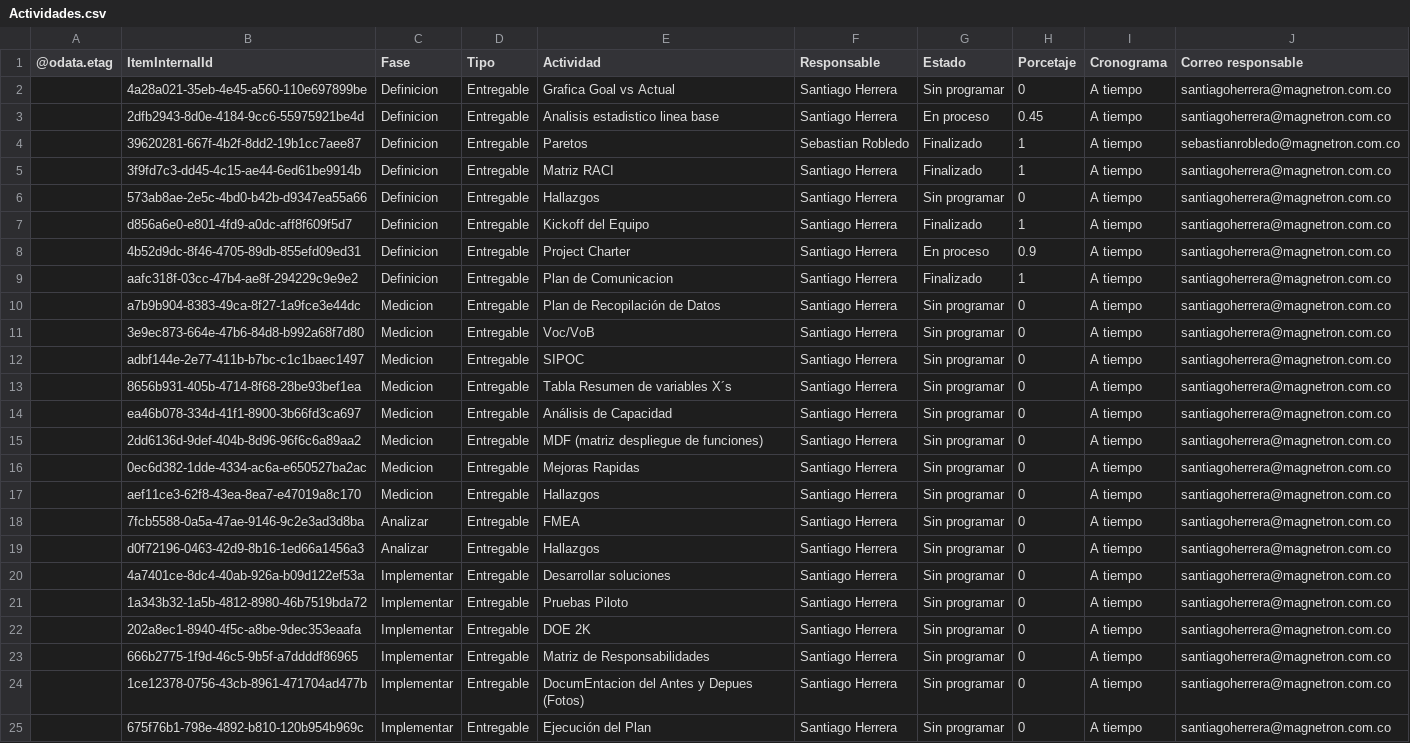
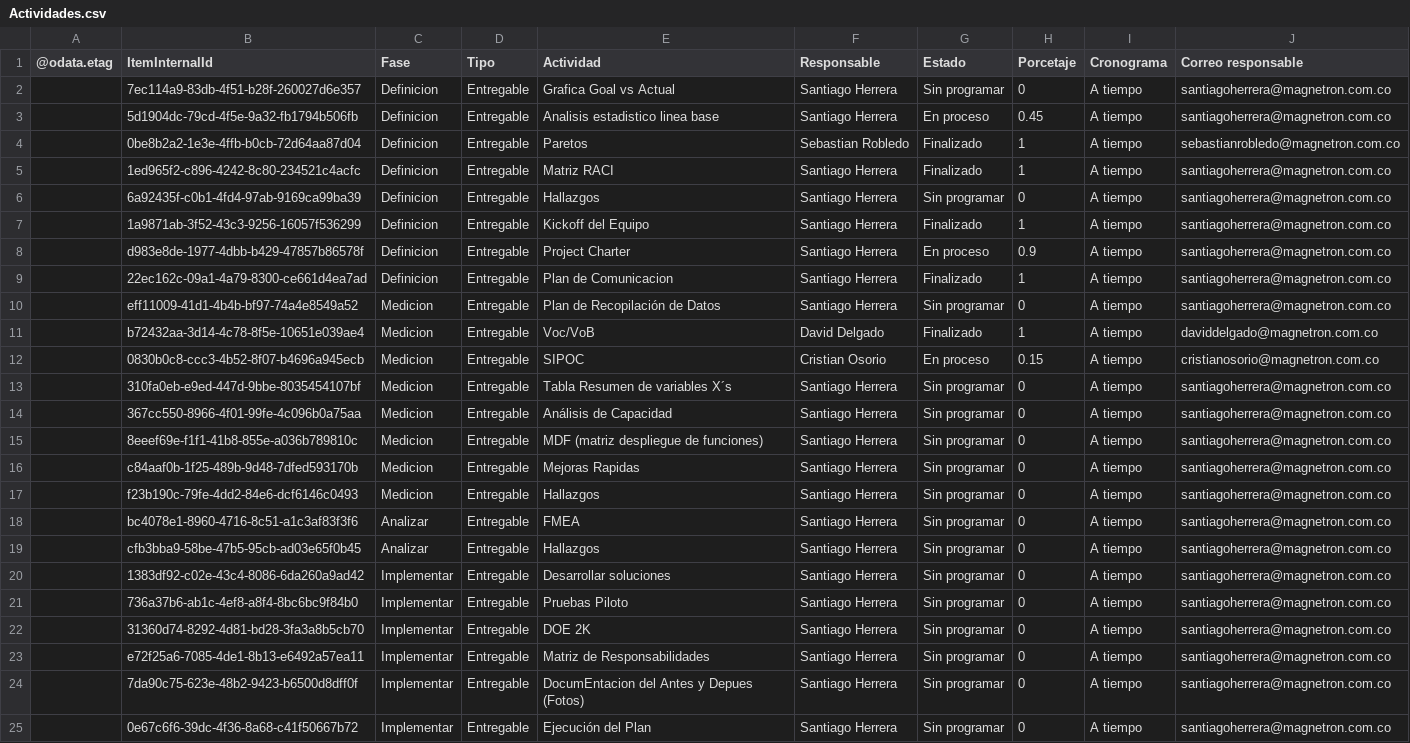
Before and after one commit to Santiagoherrella/ReduccioncostosPM, a CSV file: Actividades.csv, drawn as a sheet; only a part is shown; the diff covers the shown part only; the diff names each change by its address in the sheet, - before the commit and + after, or states it on an @@ line.

Commit message:
Add files via upload

```diff
--- a/Actividades.csv
+++ b/Actividades.csv
-B2 (ItemInternalId): 4a28a021-35eb-4e45-a560-110e697899be
+B2 (ItemInternalId): 7ec114a9-83db-4f51-b28f-260027d6e357
-B3 (ItemInternalId): 2dfb2943-8d0e-4184-9cc6-55975921be4d
+B3 (ItemInternalId): 5d1904dc-79cd-4f5e-9a32-fb1794b506fb
-B4 (ItemInternalId): 39620281-667f-4b2f-8dd2-19b1cc7aee87
+B4 (ItemInternalId): 0be8b2a2-1e3e-4ffb-b0cb-72d64aa87d04
-B5 (ItemInternalId): 3f9fd7c3-dd45-4c15-ae44-6ed61be9914b
+B5 (ItemInternalId): 1ed965f2-c896-4242-8c80-234521c4acfc
-B6 (ItemInternalId): 573ab8ae-2e5c-4bd0-b42b-d9347ea55a66
+B6 (ItemInternalId): 6a92435f-c0b1-4fd4-97ab-9169ca99ba39
-B7 (ItemInternalId): d856a6e0-e801-4fd9-a0dc-aff8f609f5d7
+B7 (ItemInternalId): 1a9871ab-3f52-43c3-9256-16057f536299
-B8 (ItemInternalId): 4b52d9dc-8f46-4705-89db-855efd09ed31
+B8 (ItemInternalId): d983e8de-1977-4dbb-b429-47857b86578f
-B9 (ItemInternalId): aafc318f-03cc-47b4-ae8f-294229c9e9e2
+B9 (ItemInternalId): 22ec162c-09a1-4a79-8300-ce661d4ea7ad
-B10 (ItemInternalId): a7b9b904-8383-49ca-8f27-1a9fce3e44dc
+B10 (ItemInternalId): eff11009-41d1-4b4b-bf97-74a4e8549a52
-B11 (ItemInternalId): 3e9ec873-664e-47b6-84d8-b992a68f7d80
+B11 (ItemInternalId): b72432aa-3d14-4c78-8f5e-10651e039ae4
-F11 (Responsable): Santiago Herrera
+F11 (Responsable): David Delgado
-G11 (Estado): Sin programar
+G11 (Estado): Finalizado
-H11 (Porcetaje): 0
+H11 (Porcetaje): 1
-J11 (Correo responsable): santiagoherrera@magnetron.com.co
+J11 (Correo responsable): daviddelgado@magnetron.com.co
-B12 (ItemInternalId): adbf144e-2e77-411b-b7bc-c1c1baec1497
+B12 (ItemInternalId): 0830b0c8-ccc3-4b52-8f07-b4696a945ecb
-F12 (Responsable): Santiago Herrera
+F12 (Responsable): Cristian Osorio
-G12 (Estado): Sin programar
+G12 (Estado): En proceso
-H12 (Porcetaje): 0
+H12 (Porcetaje): 0.15
-J12 (Correo responsable): santiagoherrera@magnetron.com.co
+J12 (Correo responsable): cristianosorio@magnetron.com.co
-B13 (ItemInternalId): 8656b931-405b-4714-8f68-28be93bef1ea
+B13 (ItemInternalId): 310fa0eb-e9ed-447d-9bbe-8035454107bf
-B14 (ItemInternalId): ea46b078-334d-41f1-8900-3b66fd3ca697
+B14 (ItemInternalId): 367cc550-8966-4f01-99fe-4c096b0a75aa
-B15 (ItemInternalId): 2dd6136d-9def-404b-8d96-96f6c6a89aa2
+B15 (ItemInternalId): 8eeef69e-f1f1-41b8-855e-a036b789810c
-B16 (ItemInternalId): 0ec6d382-1dde-4334-ac6a-e650527ba2ac
+B16 (ItemInternalId): c84aaf0b-1f25-489b-9d48-7dfed593170b
-B17 (ItemInternalId): aef11ce3-62f8-43ea-8ea7-e47019a8c170
+B17 (ItemInternalId): f23b190c-79fe-4dd2-84e6-dcf6146c0493
-B18 (ItemInternalId): 7fcb5588-0a5a-47ae-9146-9c2e3ad3d8ba
+B18 (ItemInternalId): bc4078e1-8960-4716-8c51-a1c3af83f3f6
-B19 (ItemInternalId): d0f72196-0463-42d9-8b16-1ed66a1456a3
+B19 (ItemInternalId): cfb3bba9-58be-47b5-95cb-ad03e65f0b45
-B20 (ItemInternalId): 4a7401ce-8dc4-40ab-926a-b09d122ef53a
+B20 (ItemInternalId): 1383df92-c02e-43c4-8086-6da260a9ad42
-B21 (ItemInternalId): 1a343b32-1a5b-4812-8980-46b7519bda72
+B21 (ItemInternalId): 736a37b6-ab1c-4ef8-a8f4-8bc6bc9f84b0
-B22 (ItemInternalId): 202a8ec1-8940-4f5c-a8be-9dec353eaafa
+B22 (ItemInternalId): 31360d74-8292-4d81-bd28-3fa3a8b5cb70
-B23 (ItemInternalId): 666b2775-1f9d-46c5-9b5f-a7ddddf86965
+B23 (ItemInternalId): e72f25a6-7085-4de1-8b13-e6492a57ea11
-B24 (ItemInternalId): 1ce12378-0756-43cb-8961-471704ad477b
+B24 (ItemInternalId): 7da90c75-623e-48b2-9423-b6500d8dff0f
-B25 (ItemInternalId): 675f76b1-798e-4892-b810-120b954b969c
+B25 (ItemInternalId): 0e67c6f6-39dc-4f36-8a68-c41f50667b72
```
Also changed, not shown: 8 edited cells elsewhere in this file.
